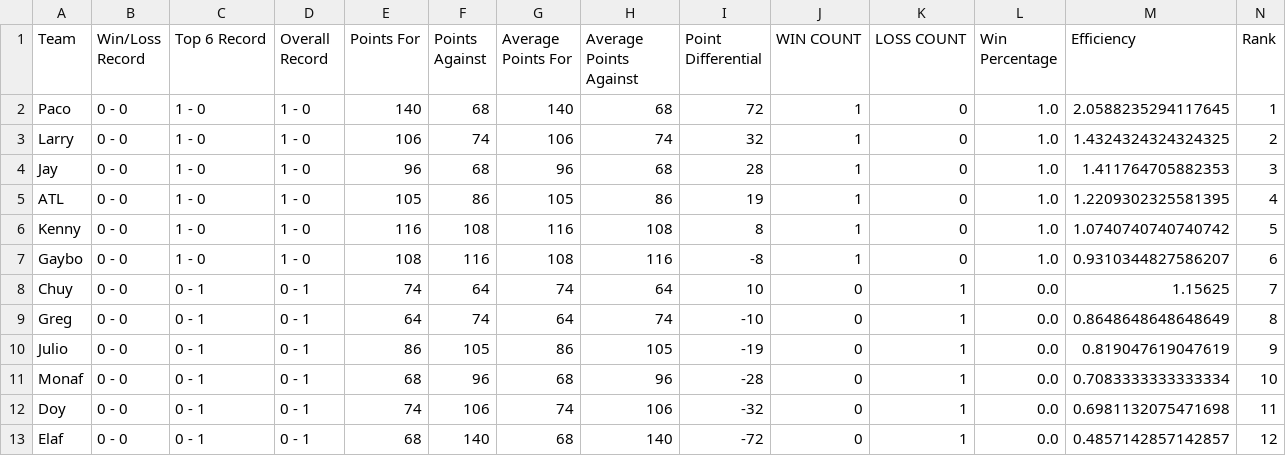
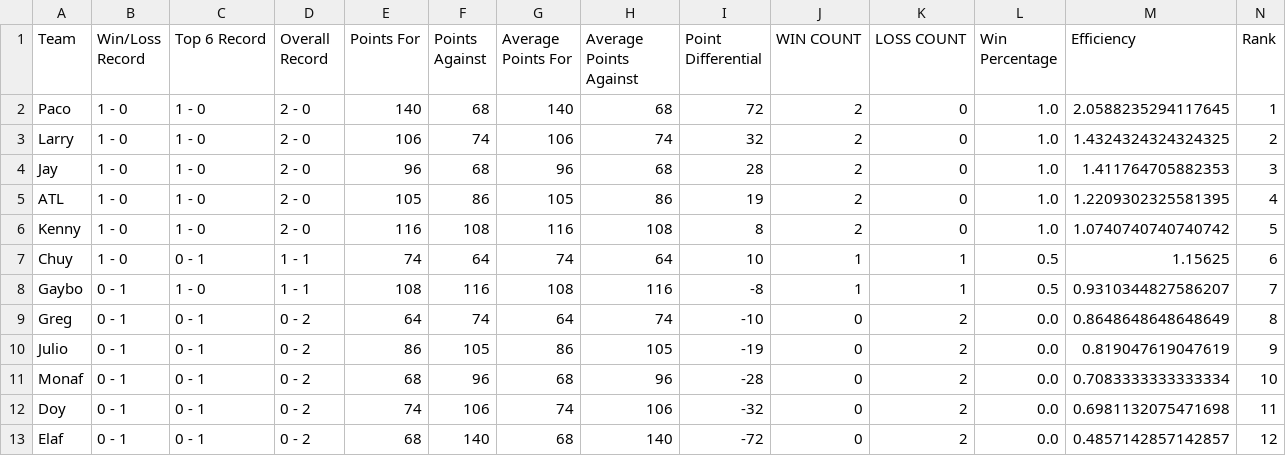
Before and after one commit to EElkadi/fantasyfootballdashboard, a CSV file: data/standings_data.csv, drawn as a sheet.

Commit message:
update records

```diff
--- a/data/standings_data.csv
+++ b/data/standings_data.csv
@@ -1,13 +1,13 @@
 Team,Win/Loss Record,Top 6 Record,Overall Record,Points For,Points Against,Average Points For,Average Points Against,Point Differential,WIN COUNT,LOSS COUNT,Win Percentage,Efficiency,Rank
-Paco,0 - 0,1 - 0,1 - 0,140,68,140,68,72,1,0,1.0,2.0588235294117645,1
-Larry,0 - 0,1 - 0,1 - 0,106,74,106,74,32,1,0,1.0,1.4324324324324325,2
-Jay,0 - 0,1 - 0,1 - 0,96,68,96,68,28,1,0,1.0,1.411764705882353,3
-ATL,0 - 0,1 - 0,1 - 0,105,86,105,86,19,1,0,1.0,1.2209302325581395,4
-Kenny,0 - 0,1 - 0,1 - 0,116,108,116,108,8,1,0,1.0,1.0740740740740742,5
-Gaybo,0 - 0,1 - 0,1 - 0,108,116,108,116,-8,1,0,1.0,0.9310344827586207,6
-Chuy,0 - 0,0 - 1,0 - 1,74,64,74,64,10,0,1,0.0,1.15625,7
-Greg,0 - 0,0 - 1,0 - 1,64,74,64,74,-10,0,1,0.0,0.8648648648648649,8
-Julio,0 - 0,0 - 1,0 - 1,86,105,86,105,-19,0,1,0.0,0.819047619047619,9
-Monaf,0 - 0,0 - 1,0 - 1,68,96,68,96,-28,0,1,0.0,0.7083333333333334,10
-Doy,0 - 0,0 - 1,0 - 1,74,106,74,106,-32,0,1,0.0,0.6981132075471698,11
-Elaf,0 - 0,0 - 1,0 - 1,68,140,68,140,-72,0,1,0.0,0.4857142857142857,12
+Paco,1 - 0,1 - 0,2 - 0,140,68,140,68,72,2,0,1.0,2.0588235294117645,1
+Larry,1 - 0,1 - 0,2 - 0,106,74,106,74,32,2,0,1.0,1.4324324324324325,2
+Jay,1 - 0,1 - 0,2 - 0,96,68,96,68,28,2,0,1.0,1.411764705882353,3
+ATL,1 - 0,1 - 0,2 - 0,105,86,105,86,19,2,0,1.0,1.2209302325581395,4
+Kenny,1 - 0,1 - 0,2 - 0,116,108,116,108,8,2,0,1.0,1.0740740740740742,5
+Chuy,1 - 0,0 - 1,1 - 1,74,64,74,64,10,1,1,0.5,1.15625,6
+Gaybo,0 - 1,1 - 0,1 - 1,108,116,108,116,-8,1,1,0.5,0.9310344827586207,7
+Greg,0 - 1,0 - 1,0 - 2,64,74,64,74,-10,0,2,0.0,0.8648648648648649,8
+Julio,0 - 1,0 - 1,0 - 2,86,105,86,105,-19,0,2,0.0,0.819047619047619,9
+Monaf,0 - 1,0 - 1,0 - 2,68,96,68,96,-28,0,2,0.0,0.7083333333333334,10
+Doy,0 - 1,0 - 1,0 - 2,74,106,74,106,-32,0,2,0.0,0.6981132075471698,11
+Elaf,0 - 1,0 - 1,0 - 2,68,140,68,140,-72,0,2,0.0,0.4857142857142857,12
```
